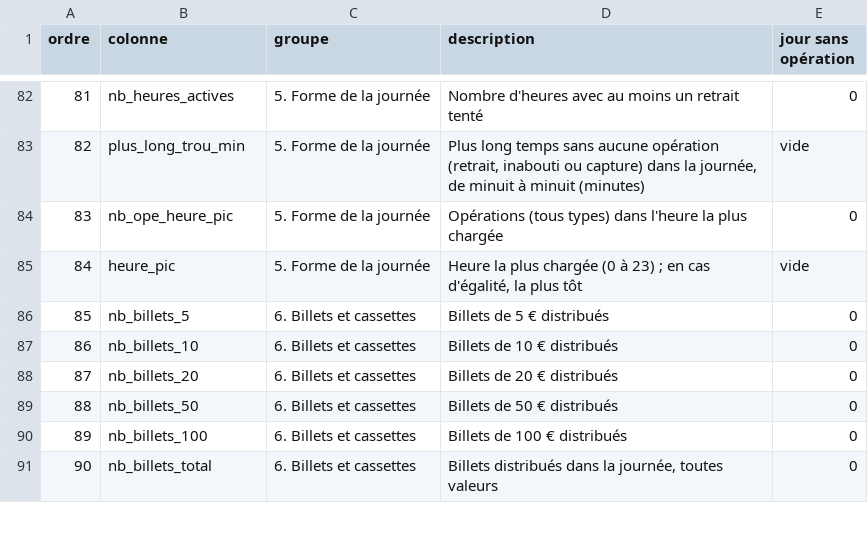
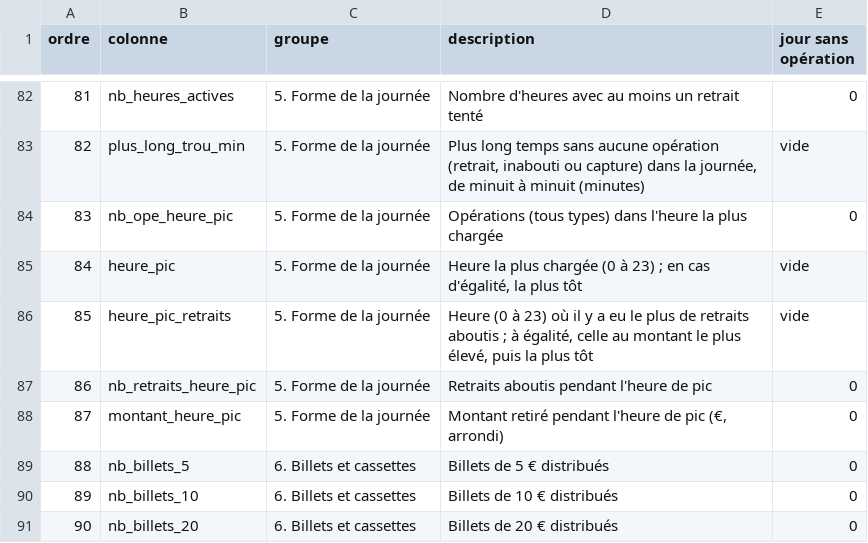
Before and after one commit to LhMaNA/coder_en_pyspark, a CSV file: sql/fiche_gab_jour/dictionnaire_fiche_gab_jour.csv, drawn as a sheet; only a part is shown, gaps mark what is left out; the shorter side is filled out with more unchanged rows; addresses are those after the commit; the diff names each change by its address in the sheet, - before the commit and + after, or states it on an @@ line.

Commit message:
Identity sheet: peak hour of withdrawals (hour, count, amount)

```diff
--- a/sql/fiche_gab_jour/dictionnaire_fiche_gab_jour.csv
+++ b/sql/fiche_gab_jour/dictionnaire_fiche_gab_jour.csv
+row 86: 85 | heure_pic_retraits | 5. Forme de la journée | Heure (0 à 23) où il y a eu le plus de retraits aboutis ; à égalité, celle au montant le plus élevé, puis la plus tôt | vide
+row 87: 86 | nb_retraits_heure_pic | 5. Forme de la journée | Retraits aboutis pendant l'heure de pic | 0
+row 88: 87 | montant_heure_pic | 5. Forme de la journée | Montant retiré pendant l'heure de pic (€, arrondi) | 0
@@ column A (ordre) renumbered from row 89 down @@
```
Also changed, not shown: 1 other file.
